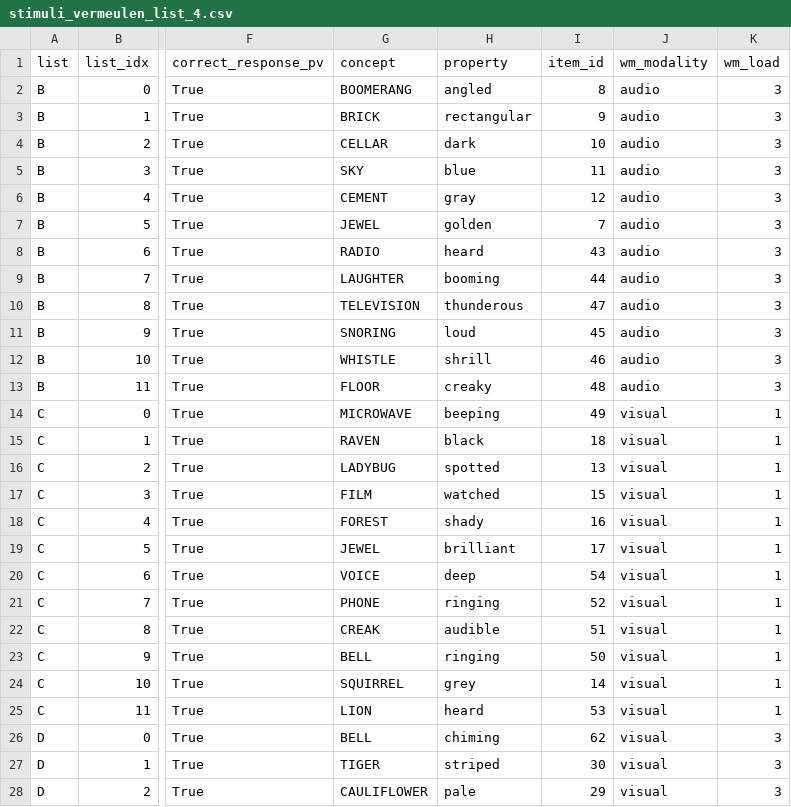
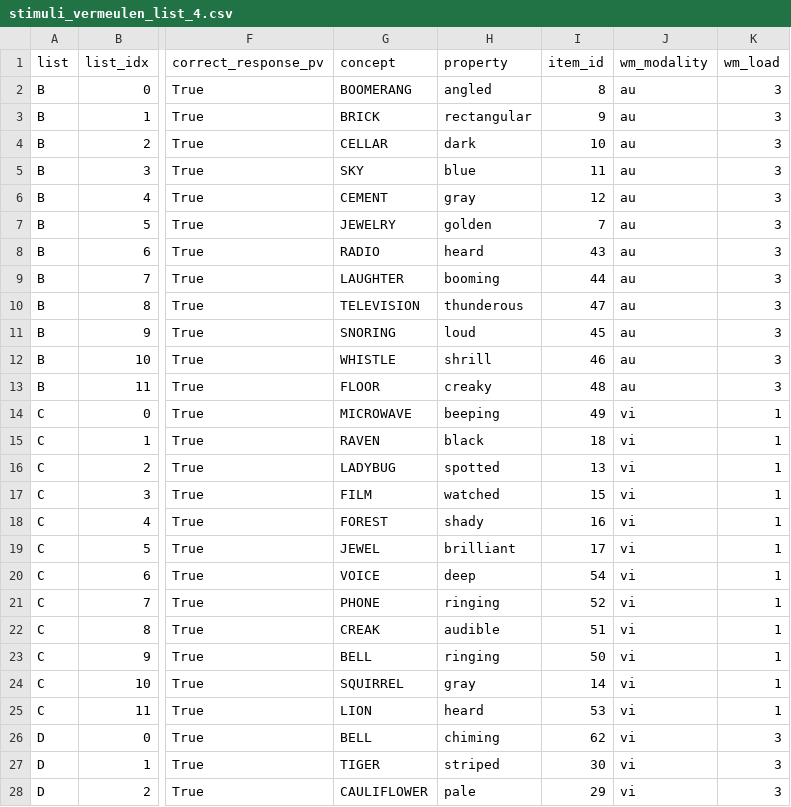
Before and after one commit to camrobjones/vipv, a CSV file: data/stimuli_vermeulen_list_4.csv, drawn as a sheet; only a part is shown, gaps mark what is left out; the diff covers the shown part only; the diff names each change by its address in the sheet, - before the commit and + after, or states it on an @@ line.

```diff
--- a/data/stimuli_vermeulen_list_4.csv
+++ b/data/stimuli_vermeulen_list_4.csv
-J2:J13 (wm_modality): audio
+J2:J13 (wm_modality): au
-G7 (concept): JEWEL
+G7 (concept): JEWELRY
-J14:J28 (wm_modality): visual
+J14:J28 (wm_modality): vi
-H24 (property): grey
+H24 (property): gray
```
Also changed, not shown: 158 edited cells elsewhere in this file, data/stimuli_vermeulen_list_1.csv, data/stimuli_vermeulen_list_2.csv, 14 other files.
